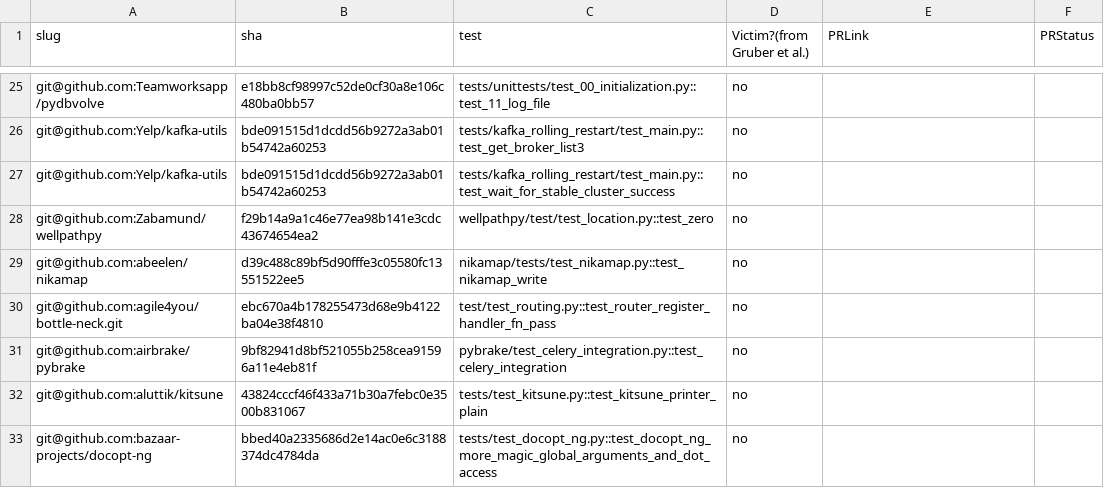
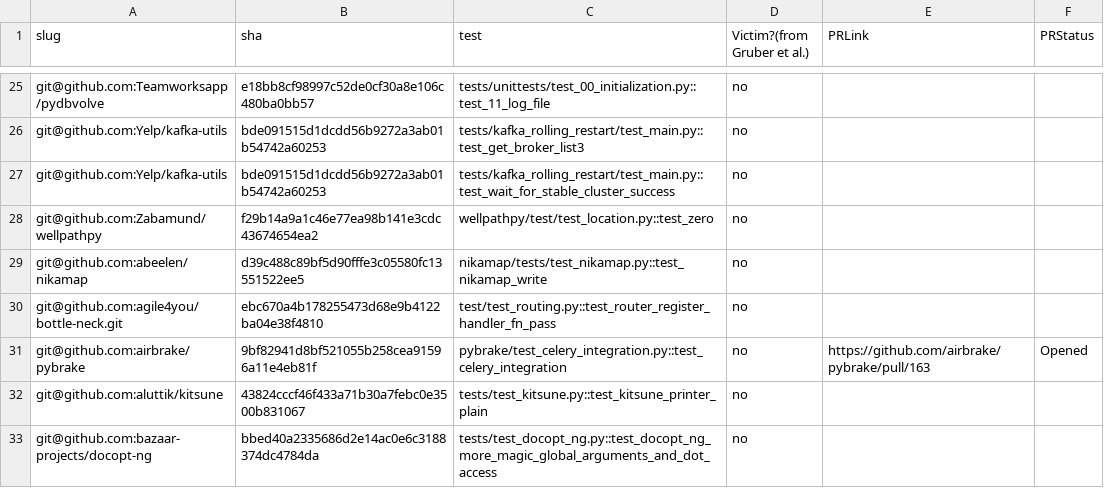
Before and after one commit to Anjiang-Wei/FlaPy, a CSV file: summary_results/NI-status.csv, drawn as a sheet; only a part is shown, gaps mark what is left out; the diff covers the shown part only.

```diff
--- a/summary_results/NI-status.csv
+++ b/summary_results/NI-status.csv
@@ -30,3 +30,3 @@ git@github.com:abeelen/nikamap,d39c488c89bf5d90fffe3c05580fc13551522ee5,nikamap/
 git@github.com:agile4you/bottle-neck.git,ebc670a4b178255473d68e9b4122ba04e38f4810,test/test_routing.py::test_router_register_handler_fn_pass,no,,
-git@github.com:airbrake/pybrake,9bf82941d8bf521055b258cea91596a11e4eb81f,pybrake/test_celery_integration.py::test_celery_integration,no,,
+git@github.com:airbrake/pybrake,9bf82941d8bf521055b258cea91596a11e4eb81f,pybrake/test_celery_integration.py::test_celery_integration,no,https://github.com/airbrake/pybrake/pull/163,Opened
 git@github.com:aluttik/kitsune,43824cccf46f433a71b30a7febc0e3500b831067,tests/test_kitsune.py::test_kitsune_printer_plain,no,,
```
Also changed, not shown: 1 removed row and 26 edited cells elsewhere in this file.
